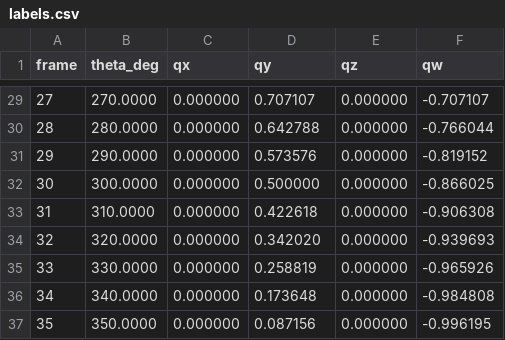
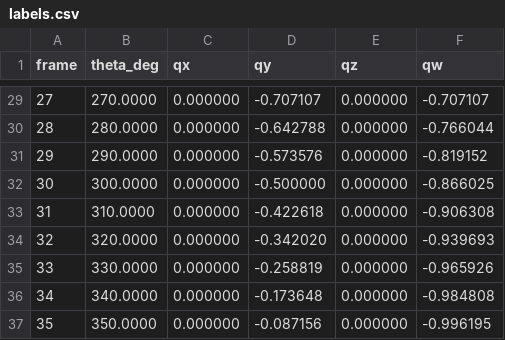
Before and after one commit to yyoshimula/attitudeDetermination, a CSV file: data/cg_train/labels.csv, drawn as a sheet; only a part is shown, gaps mark what is left out; the diff covers the shown part only.

```diff
--- a/data/cg_train/labels.csv
+++ b/data/cg_train/labels.csv
@@ -29,9 +29,9 @@ frame,theta_deg,qx,qy,qz,qw
-27,270.0000,0.000000,0.707107,0.000000,-0.707107
-28,280.0000,0.000000,0.642788,0.000000,-0.766044
-29,290.0000,0.000000,0.573576,0.000000,-0.819152
-30,300.0000,0.000000,0.500000,0.000000,-0.866025
-31,310.0000,0.000000,0.422618,0.000000,-0.906308
-32,320.0000,0.000000,0.342020,0.000000,-0.939693
-33,330.0000,0.000000,0.258819,0.000000,-0.965926
-34,340.0000,0.000000,0.173648,0.000000,-0.984808
-35,350.0000,0.000000,0.087156,0.000000,-0.996195
+27,270.0000,0.000000,-0.707107,0.000000,-0.707107
+28,280.0000,0.000000,-0.642788,0.000000,-0.766044
+29,290.0000,0.000000,-0.573576,0.000000,-0.819152
+30,300.0000,0.000000,-0.500000,0.000000,-0.866025
+31,310.0000,0.000000,-0.422618,0.000000,-0.906308
+32,320.0000,0.000000,-0.342020,0.000000,-0.939693
+33,330.0000,0.000000,-0.258819,0.000000,-0.965926
+34,340.0000,0.000000,-0.173648,0.000000,-0.984808
+35,350.0000,0.000000,-0.087156,0.000000,-0.996195
```
Also changed, not shown: 27 edited cells elsewhere in this file, 39 other files.
